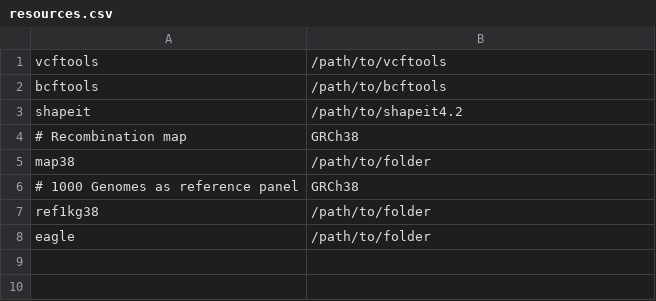
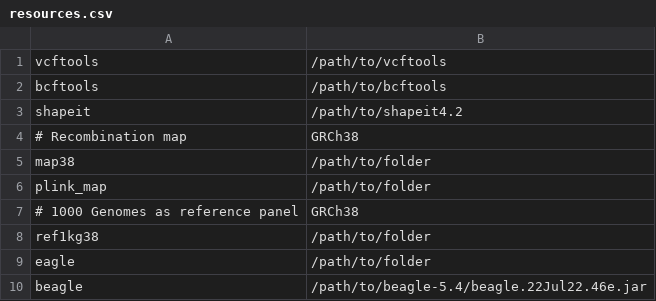
Before and after one commit to inzilico/phase-01, a CSV file: resources.csv, drawn as a sheet.

```diff
--- a/resources.csv
+++ b/resources.csv
@@ -5,2 +5,3 @@ shapeit,/path/to/shapeit4.2
 map38,/path/to/folder
+plink_map,/path/to/folder
 # 1000 Genomes as reference panel, GRCh38
@@ -8 +9,2 @@ ref1kg38,/path/to/folder
 eagle,/path/to/folder
+beagle,/path/to/beagle-5.4/beagle.22Jul22.46e.jar
```
Also changed, not shown: 1 other file.
